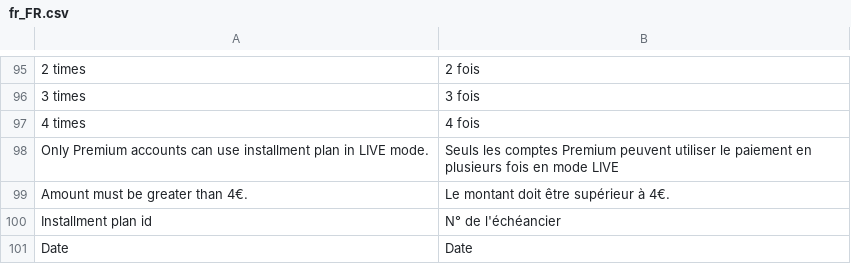
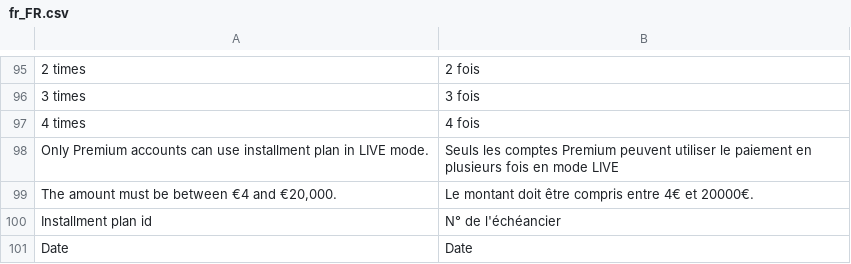
Before and after one commit to payplug/payplug-magento2, a CSV file: i18n/fr_FR.csv, drawn as a sheet; only a part is shown, gaps mark what is left out; removed rows and columns are numbered as before the commit, all else as after; the diff names each change by its address in the sheet, - before the commit and + after, or states it on an @@ line.

```diff
--- a/i18n/fr_FR.csv
+++ b/i18n/fr_FR.csv
-row 99: Amount must be greater than 4€. | Le montant doit être supérieur à 4€.
+row 99: The amount must be between €4 and €20,000. | Le montant doit être compris entre 4€ et 20000€.
```
Also changed, not shown: i18n/en_US.csv, i18n/es_ES.csv, 3 other files.
